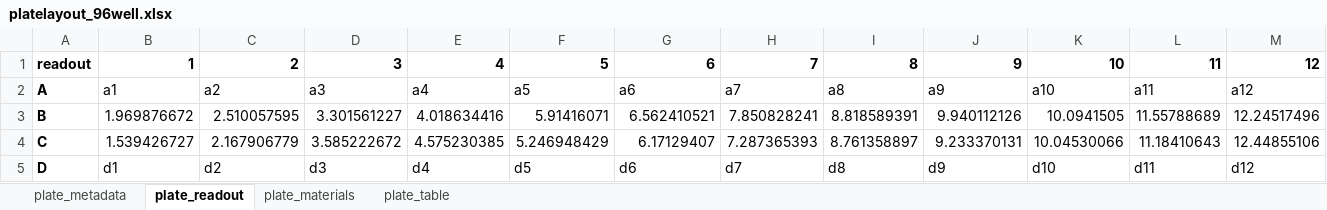
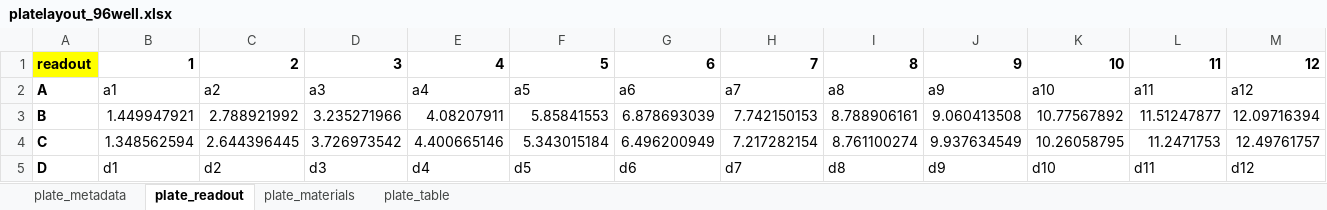
Before and after one commit to ideaconsult/pynanomapper, an Excel workbook: src/pynanomapper/resource/nmparser/platelayout_96well.xlsx, sheet plate_readout, drawn as a sheet; only a part is shown; values as stored, in another font and other column widths than the file's, no borders; the diff covers the shown part only; the diff names each change by its address in the sheet, - before the commit and + after, or states it on an @@ line.

```diff
--- a/src/pynanomapper/resource/nmparser/platelayout_96well.xlsx (sheet plate_readout)
+++ b/src/pynanomapper/resource/nmparser/platelayout_96well.xlsx (sheet plate_readout)
-A1 fill: none
+A1 fill: #FFFF00
-B3: 1.969876672
+B3: 1.449947921
-C3: 2.510057595
+C3: 2.788921992
-D3: 3.301561227
+D3: 3.235271966
-E3: 4.018634416
+E3: 4.08207911
-F3: 5.91416071
+F3: 5.85841553
-G3: 6.562410521
+G3: 6.878693039
-H3: 7.850828241
+H3: 7.742150153
-I3: 8.818589391
+I3: 8.788906161
-J3: 9.940112126
+J3: 9.060413508
-K3: 10.0941505
+K3: 10.77567892
-L3: 11.55788689
+L3: 11.51247877
-M3: 12.24517496
+M3: 12.09716394
-B4: 1.539426727
+B4: 1.348562594
-C4: 2.167906779
+C4: 2.644396445
-D4: 3.585222672
+D4: 3.726973542
-E4: 4.575230385
+E4: 4.400665146
-F4: 5.246948429
+F4: 5.343015184
-G4: 6.17129407
+G4: 6.496200949
-H4: 7.287365393
+H4: 7.217282154
-I4: 8.761358897
+I4: 8.761100274
-J4: 9.233370131
+J4: 9.937634549
-K4: 10.04530066
+K4: 10.26058795
-L4: 11.18410643
+L4: 11.2471753
-M4: 12.44855106
+M4: 12.49761757
```
Also changed, not shown: 47 edited cells elsewhere in this sheet, sheet plate_table, sheet plate_metadata, sheet plate_materials, src/pynanomapper/resource/nmparser/platelayout_384well.xlsx, 2 other files.
